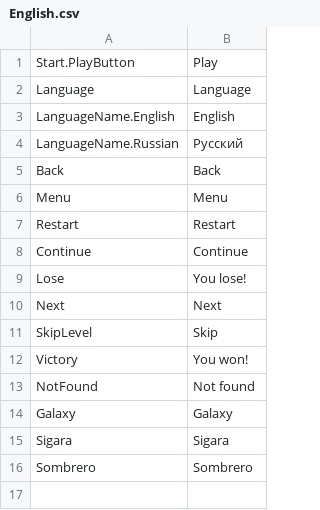
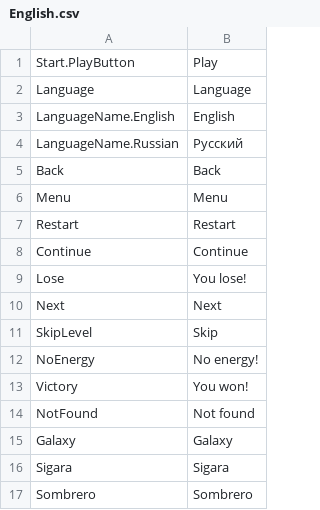
Before and after one commit to AndreiShukailo/Arkanoid, a CSV file: Assets/App/Resources/Localization/Languages/English.csv, drawn as a sheet; the diff names each change by its address in the sheet, - before the commit and + after, or states it on an @@ line.

```diff
--- a/Assets/App/Resources/Localization/Languages/English.csv
+++ b/Assets/App/Resources/Localization/Languages/English.csv
+row 12: NoEnergy | No energy!
```
Also changed, not shown: Assets/App/Resources/Localization/Languages/Russian.csv, 13 other files.
